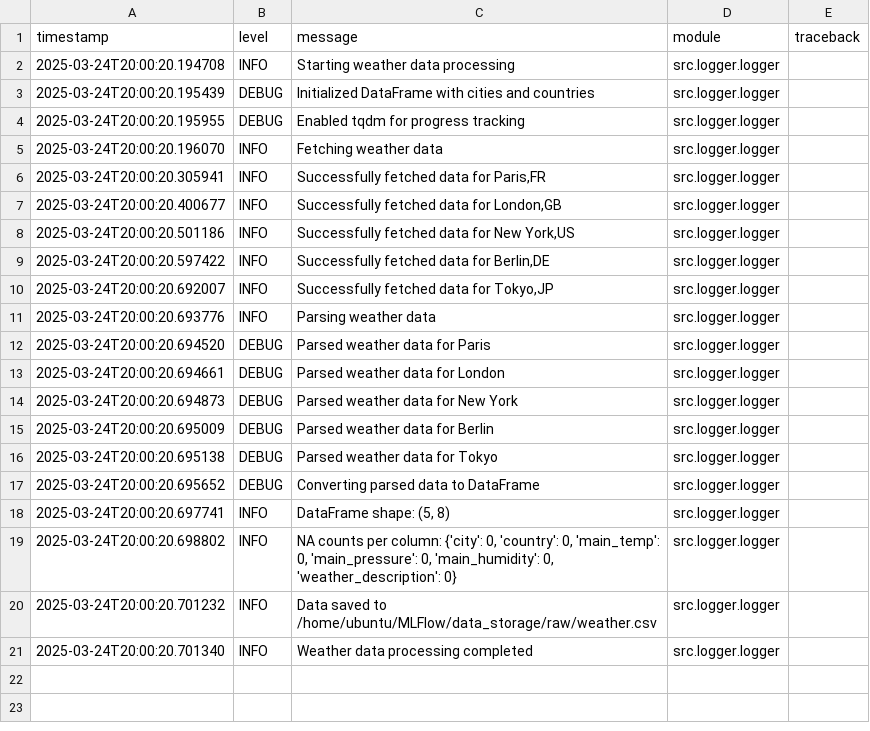
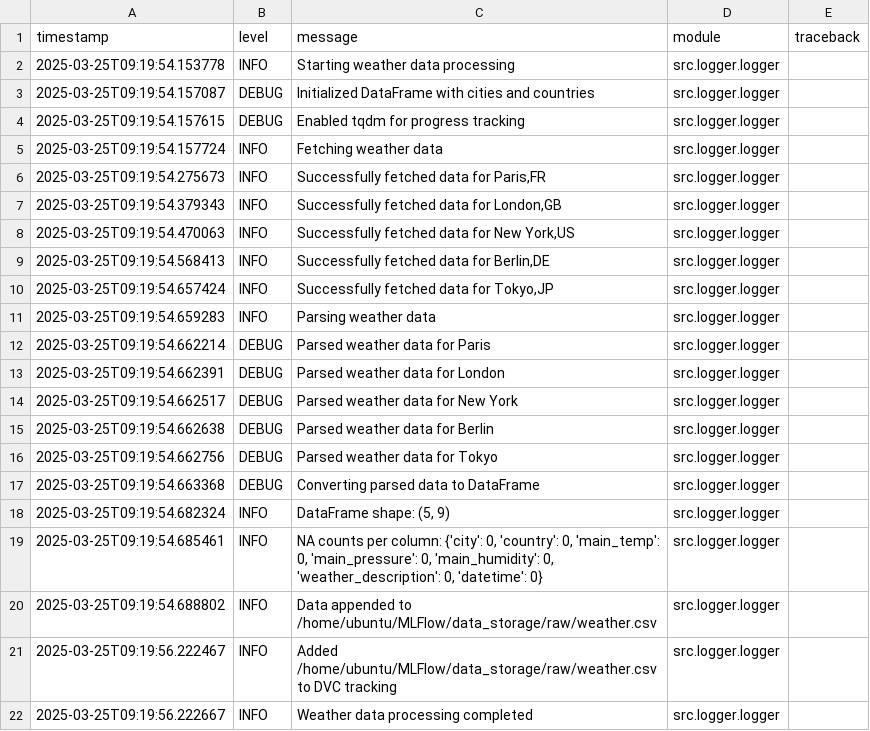
Before and after one commit to fbarulli/MLFlow, a CSV file: logs/src.logger.logger_logs.csv, drawn as a sheet.

Commit message:
tracking data automatically w dvc

```diff
--- a/logs/src.logger.logger_logs.csv
+++ b/logs/src.logger.logger_logs.csv
@@ -1,21 +1,22 @@
 timestamp,level,message,module,traceback
-2025-03-24T20:00:20.194708,INFO,Starting weather data processing,src.logger.logger,
-2025-03-24T20:00:20.195439,DEBUG,Initialized DataFrame with cities and countries,src.logger.logger,
-2025-03-24T20:00:20.195955,DEBUG,Enabled tqdm for progress tracking,src.logger.logger,
-2025-03-24T20:00:20.196070,INFO,Fetching weather data,src.logger.logger,
-2025-03-24T20:00:20.305941,INFO,"Successfully fetched data for Paris,FR",src.logger.logger,
-2025-03-24T20:00:20.400677,INFO,"Successfully fetched data for London,GB",src.logger.logger,
-2025-03-24T20:00:20.501186,INFO,"Successfully fetched data for New York,US",src.logger.logger,
-2025-03-24T20:00:20.597422,INFO,"Successfully fetched data for Berlin,DE",src.logger.logger,
-2025-03-24T20:00:20.692007,INFO,"Successfully fetched data for Tokyo,JP",src.logger.logger,
-2025-03-24T20:00:20.693776,INFO,Parsing weather data,src.logger.logger,
-2025-03-24T20:00:20.694520,DEBUG,Parsed weather data for Paris,src.logger.logger,
-2025-03-24T20:00:20.694661,DEBUG,Parsed weather data for London,src.logger.logger,
-2025-03-24T20:00:20.694873,DEBUG,Parsed weather data for New York,src.logger.logger,
-2025-03-24T20:00:20.695009,DEBUG,Parsed weather data for Berlin,src.logger.logger,
-2025-03-24T20:00:20.695138,DEBUG,Parsed weather data for Tokyo,src.logger.logger,
-2025-03-24T20:00:20.695652,DEBUG,Converting parsed data to DataFrame,src.logger.logger,
-2025-03-24T20:00:20.697741,INFO,"DataFrame shape: (5, 8)",src.logger.logger,
-2025-03-24T20:00:20.698802,INFO,"NA counts per column: {'city': 0, 'country': 0, 'main_temp': 0, 'main_pressure': 0, 'main_humidity': 0, 'weather_description': 0}",src.logger.logger,
-2025-03-24T20:00:20.701232,INFO,Data saved to /home/ubuntu/MLFlow/data_storage/raw/weather.csv,src.logger.logger,
-2025-03-24T20:00:20.701340,INFO,Weather data processing completed,src.logger.logger,
+2025-03-25T09:19:54.153778,INFO,Starting weather data processing,src.logger.logger,
+2025-03-25T09:19:54.157087,DEBUG,Initialized DataFrame with cities and countries,src.logger.logger,
+2025-03-25T09:19:54.157615,DEBUG,Enabled tqdm for progress tracking,src.logger.logger,
+2025-03-25T09:19:54.157724,INFO,Fetching weather data,src.logger.logger,
+2025-03-25T09:19:54.275673,INFO,"Successfully fetched data for Paris,FR",src.logger.logger,
+2025-03-25T09:19:54.379343,INFO,"Successfully fetched data for London,GB",src.logger.logger,
+2025-03-25T09:19:54.470063,INFO,"Successfully fetched data for New York,US",src.logger.logger,
+2025-03-25T09:19:54.568413,INFO,"Successfully fetched data for Berlin,DE",src.logger.logger,
+2025-03-25T09:19:54.657424,INFO,"Successfully fetched data for Tokyo,JP",src.logger.logger,
+2025-03-25T09:19:54.659283,INFO,Parsing weather data,src.logger.logger,
+2025-03-25T09:19:54.662214,DEBUG,Parsed weather data for Paris,src.logger.logger,
+2025-03-25T09:19:54.662391,DEBUG,Parsed weather data for London,src.logger.logger,
+2025-03-25T09:19:54.662517,DEBUG,Parsed weather data for New York,src.logger.logger,
+2025-03-25T09:19:54.662638,DEBUG,Parsed weather data for Berlin,src.logger.logger,
+2025-03-25T09:19:54.662756,DEBUG,Parsed weather data for Tokyo,src.logger.logger,
+2025-03-25T09:19:54.663368,DEBUG,Converting parsed data to DataFrame,src.logger.logger,
+2025-03-25T09:19:54.682324,INFO,"DataFrame shape: (5, 9)",src.logger.logger,
+2025-03-25T09:19:54.685461,INFO,"NA counts per column: {'city': 0, 'country': 0, 'main_temp': 0, 'main_pressure': 0, 'main_humidity': 0, 'weather_description': 0, 'datetime': 0}",src.logger.logger,
+2025-03-25T09:19:54.688802,INFO,Data appended to /home/ubuntu/MLFlow/data_storage/raw/weather.csv,src.logger.logger,
+2025-03-25T09:19:56.222467,INFO,Added /home/ubuntu/MLFlow/data_storage/raw/weather.csv to DVC tracking,src.logger.logger,
+2025-03-25T09:19:56.222667,INFO,Weather data processing completed,src.logger.logger,
```
Also changed, not shown: 2 other files.
